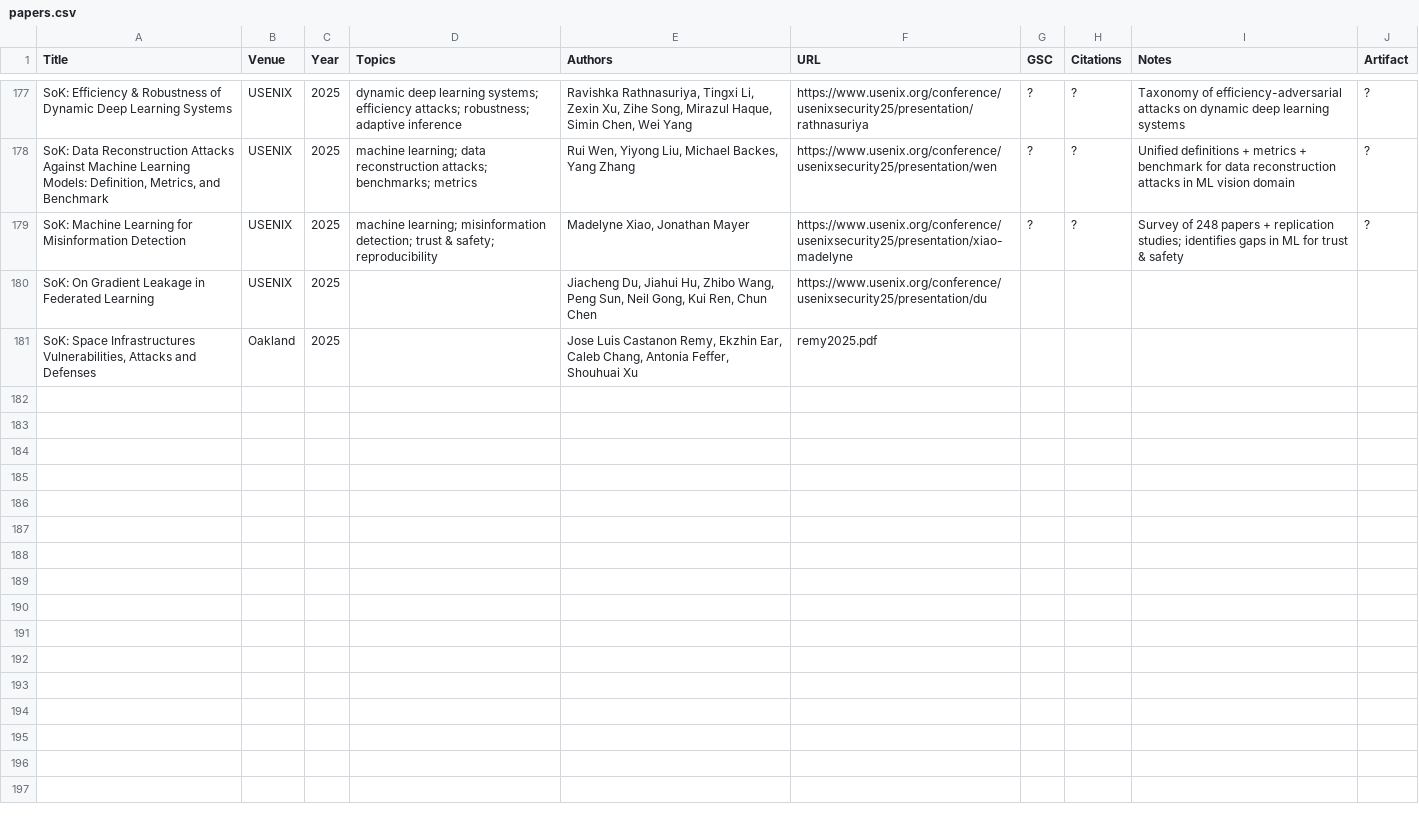
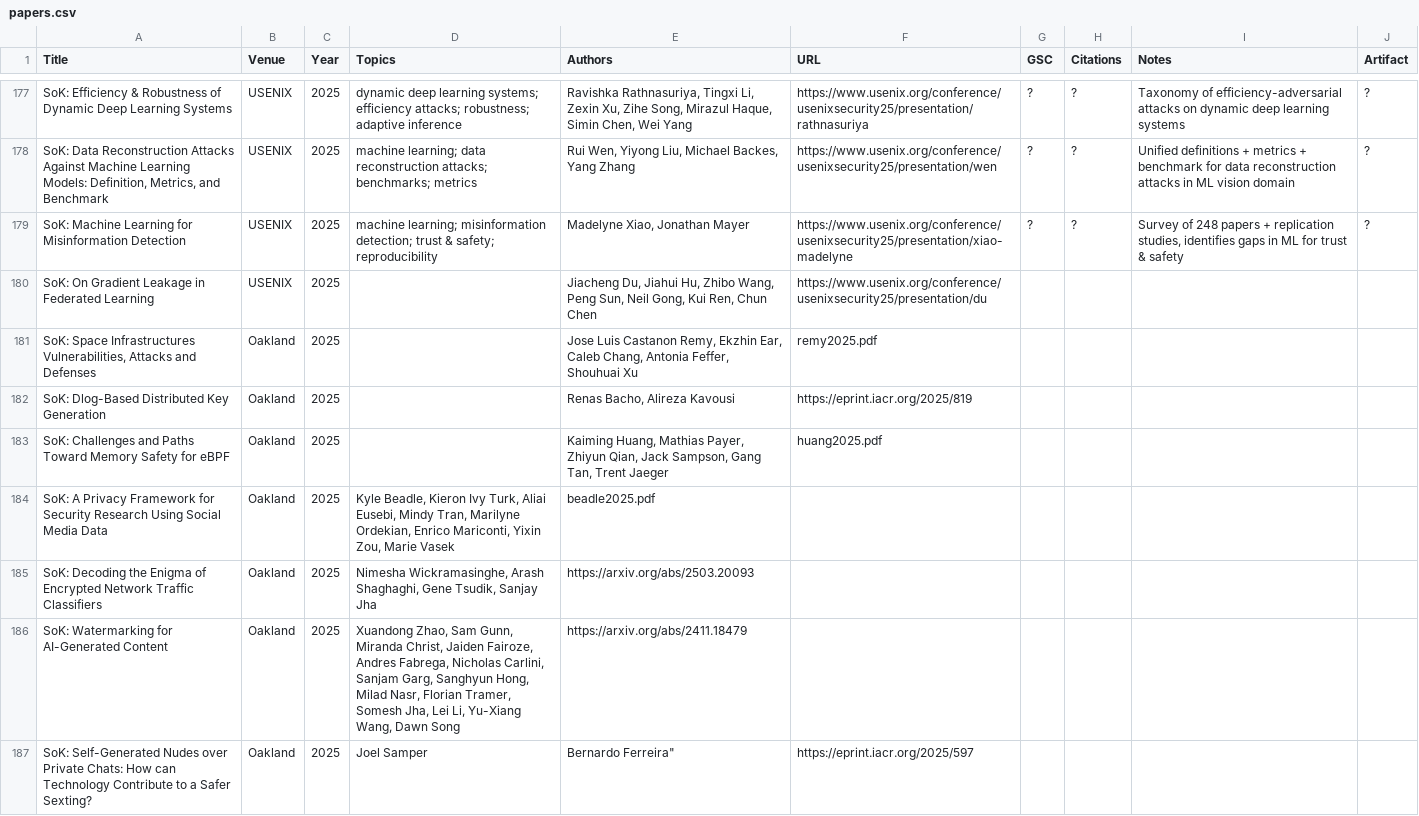
Before and after one commit to oaklandsok/oaklandsok.github.io, a CSV file: src/papers.csv, drawn as a sheet; only a part is shown, gaps mark what is left out; the diff names each change by its address in the sheet, - before the commit and + after, or states it on an @@ line.

```diff
--- a/src/papers.csv
+++ b/src/papers.csv
-I179 (Notes): …+ replication studies; identifies gaps…
+I179 (Notes): …+ replication studies, identifies gaps…
+row 182: SoK: Dlog-Based Distributed Key Generation | Oakland | 2025 |  | Renas Bacho, Alireza Kavousi | https://eprint.iacr.org/2025/819
+row 183: SoK: Challenges and Paths Toward Memory Safety for eBPF | Oakland | 2025 |  | Kaiming Huang, Mathias Payer, Zhiyun Qian, Jack Sampson, Gang Tan, Trent Jaeger | huang2025.pdf
+row 184: SoK: A Privacy Framework for Security Research Using Social Media Data | Oakland | 2025 | Kyle Beadle, Kieron Ivy Turk, Aliai Eusebi, Mindy Tran, Marilyne Ordekian, Enrico Mariconti, Yixin Zou, Marie Vasek | beadle2025.pdf
+row 185: SoK: Decoding the Enigma of Encrypted Network Traffic Classifiers | Oakland | 2025 | Nimesha Wickramasinghe, Arash Shaghaghi, Gene Tsudik, Sanjay Jha | https://arxiv.org/abs/2503.20093
+row 186: SoK: Watermarking for AI-Generated Content | Oakland | 2025 | Xuandong Zhao, Sam Gunn, Miranda Christ, Jaiden Fairoze, Andres Fabrega, Nicholas Carlini, Sanjam Garg, Sanghyun Hong, Milad Nasr, Florian Tramer, Somesh Jha, Lei Li, Yu-Xiang Wang, Dawn Song | https://arxiv.org/abs/2411.18479
+row 187: SoK: Self-Generated Nudes over Private Chats: How can Technology Contribute to a Safer Sexting? | Oakland | 2025 | Joel Samper | Bernardo Ferreira" | https://eprint.iacr.org/2025/597
```
Also changed, not shown: 20 other files.
